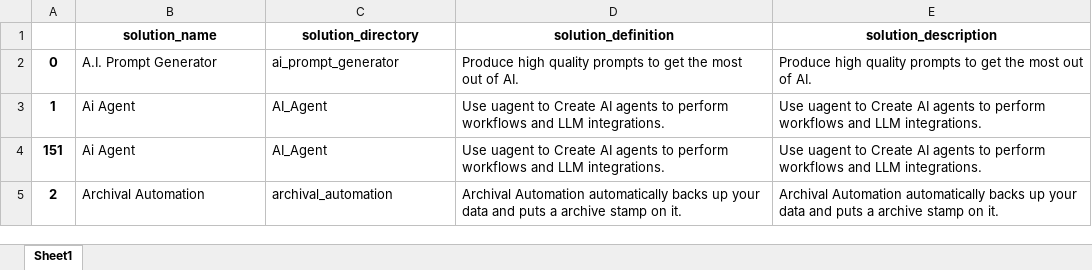
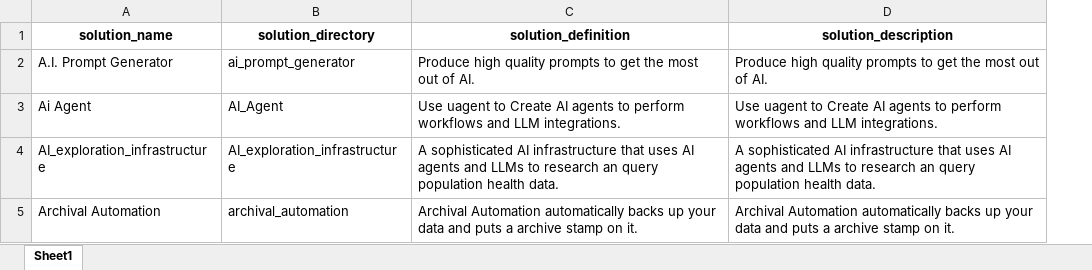
Before and after one commit to JoeEberle/solution_registry, an Excel workbook: solution_registry.xlsx, sheet Sheet1, drawn as a sheet; only a part is shown; values as stored, in another font and other column widths than the file's, no borders; removed rows and columns are numbered as before the commit, all else as after; the diff covers the shown part only; the diff names each change by its address in the sheet, - before the commit and + after, or states it on an @@ line.

```diff
--- a/solution_registry.xlsx (sheet Sheet1)
+++ b/solution_registry.xlsx (sheet Sheet1)
-column A, rows 2-3: 0 | 1; row 5: 2
-row 4: 151 | Ai Agent | AI_Agent | Use uagent to Create AI agents to perform workflows and LLM integrations. | Use uagent to Create AI agents to perform workflows and LLM integrations.
+row 4: AI_exploration_infrastructure | AI_exploration_infrastructure | A sophisticated AI infrastructure that uses AI agents and LLMs to research an query population health data. | A sophisticated AI infrastructure that uses AI agents and LLMs to research an query population health data.
```
Also changed, not shown: 40 added rows, 36 removed rows, 17 moved rows and 38 edited cells elsewhere in this sheet, 3 other files.
